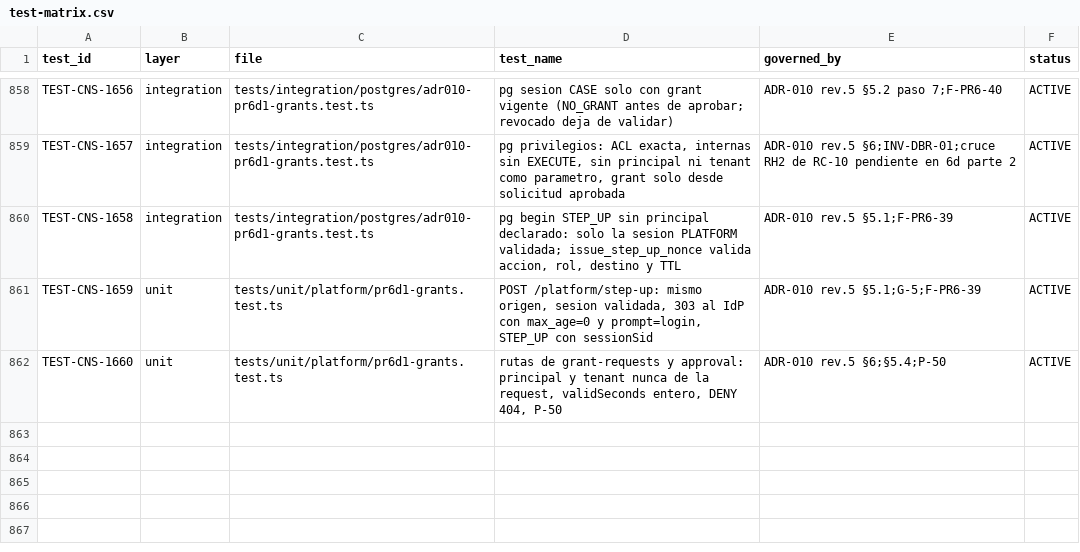
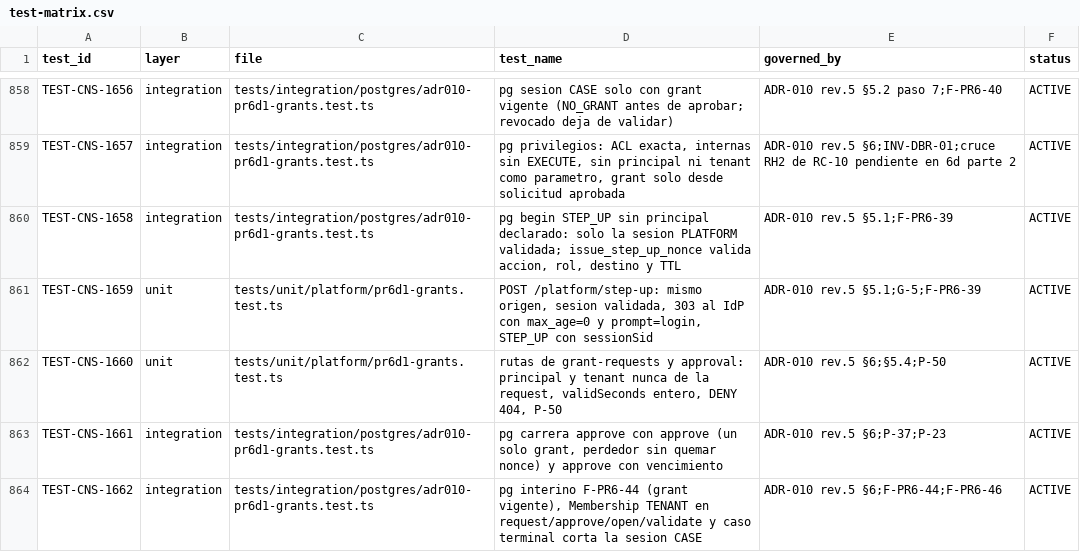
Before and after one commit to carlosoyarzun/betaconsent, a CSV file: traceability/test-matrix.csv, drawn as a sheet; only a part is shown, gaps mark what is left out.

```diff
--- a/traceability/test-matrix.csv
+++ b/traceability/test-matrix.csv
@@ -862 +862,3 @@ TEST-CNS-1659,unit,tests/unit/platform/pr6d1-grants.test.ts,"POST /platform/step
 TEST-CNS-1660,unit,tests/unit/platform/pr6d1-grants.test.ts,"rutas de grant-requests y approval: principal y tenant nunca de la request, validSeconds entero, DENY 404, P-50","ADR-010 rev.5 §6;§5.4;P-50",ACTIVE
+TEST-CNS-1661,integration,tests/integration/postgres/adr010-pr6d1-grants.test.ts,"pg carrera approve con approve (un solo grant, perdedor sin quemar nonce) y approve con vencimiento","ADR-010 rev.5 §6;P-37;P-23",ACTIVE
+TEST-CNS-1662,integration,tests/integration/postgres/adr010-pr6d1-grants.test.ts,"pg interino F-PR6-44 (grant vigente), Membership TENANT en request/approve/open/validate y caso terminal corta la sesion CASE","ADR-010 rev.5 §6;F-PR6-44;F-PR6-46",ACTIVE
```
Also changed, not shown: 12 other files.
